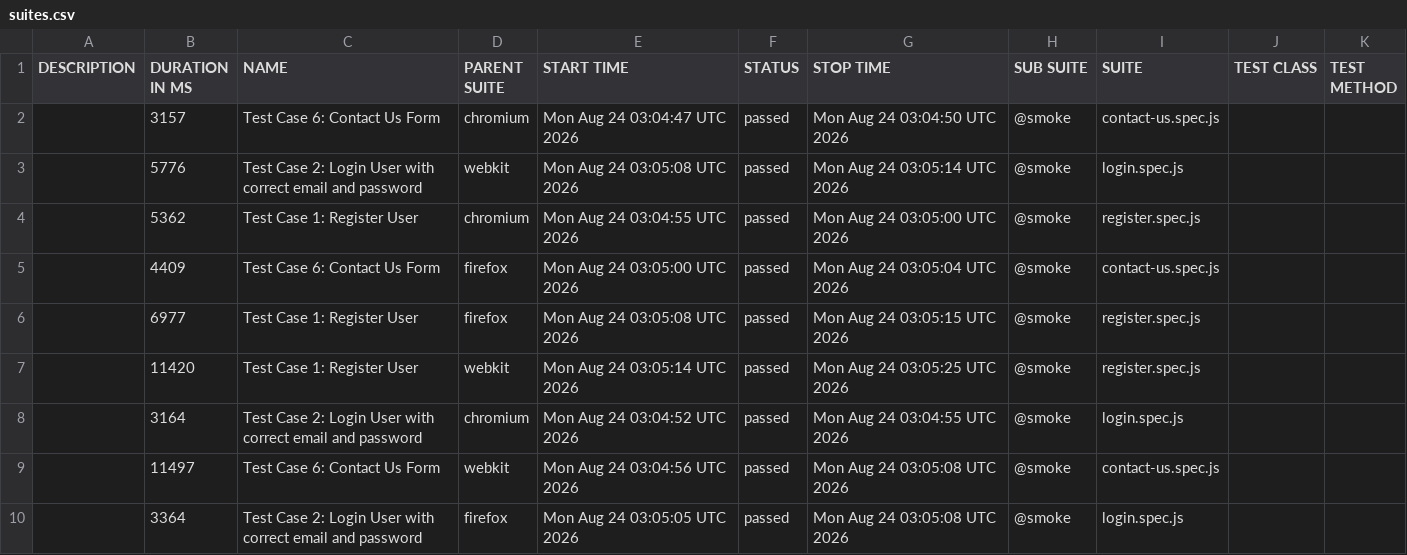
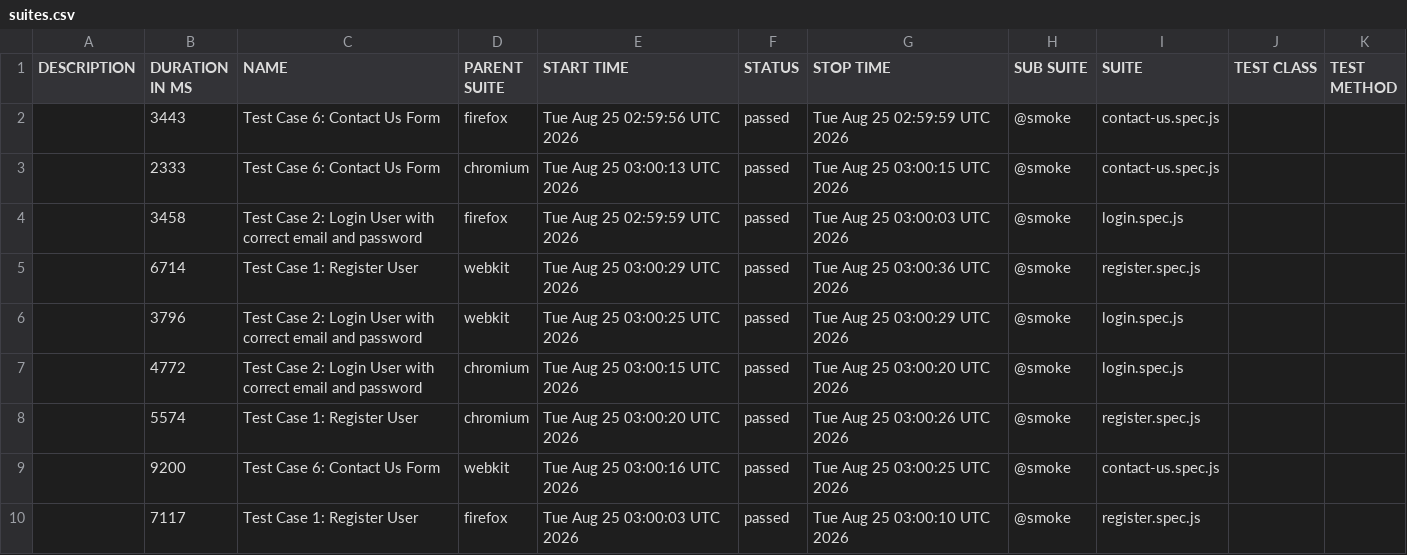
Before and after one commit to s3-qe-team/automation-playwright-project, a CSV file: data/suites.csv, drawn as a sheet.

```diff
--- a/data/suites.csv
+++ b/data/suites.csv
@@ -1,10 +1,10 @@
 "DESCRIPTION","DURATION IN MS","NAME","PARENT SUITE","START TIME","STATUS","STOP TIME","SUB SUITE","SUITE","TEST CLASS","TEST METHOD"
-"","3157","Test Case 6: Contact Us Form","chromium","Mon Aug 24 03:04:47 UTC 2026","passed","Mon Aug 24 03:04:50 UTC 2026","@smoke","contact-us.spec.js","",""
-"","5776","Test Case 2: Login User with correct email and password","webkit","Mon Aug 24 03:05:08 UTC 2026","passed","Mon Aug 24 03:05:14 UTC 2026","@smoke","login.spec.js","",""
-"","5362","Test Case 1: Register User","chromium","Mon Aug 24 03:04:55 UTC 2026","passed","Mon Aug 24 03:05:00 UTC 2026","@smoke","register.spec.js","",""
-"","4409","Test Case 6: Contact Us Form","firefox","Mon Aug 24 03:05:00 UTC 2026","passed","Mon Aug 24 03:05:04 UTC 2026","@smoke","contact-us.spec.js","",""
-"","6977","Test Case 1: Register User","firefox","Mon Aug 24 03:05:08 UTC 2026","passed","Mon Aug 24 03:05:15 UTC 2026","@smoke","register.spec.js","",""
-"","11420","Test Case 1: Register User","webkit","Mon Aug 24 03:05:14 UTC 2026","passed","Mon Aug 24 03:05:25 UTC 2026","@smoke","register.spec.js","",""
-"","3164","Test Case 2: Login User with correct email and password","chromium","Mon Aug 24 03:04:52 UTC 2026","passed","Mon Aug 24 03:04:55 UTC 2026","@smoke","login.spec.js","",""
-"","11497","Test Case 6: Contact Us Form","webkit","Mon Aug 24 03:04:56 UTC 2026","passed","Mon Aug 24 03:05:08 UTC 2026","@smoke","contact-us.spec.js","",""
-"","3364","Test Case 2: Login User with correct email and password","firefox","Mon Aug 24 03:05:05 UTC 2026","passed","Mon Aug 24 03:05:08 UTC 2026","@smoke","login.spec.js","",""
+"","3443","Test Case 6: Contact Us Form","firefox","Tue Aug 25 02:59:56 UTC 2026","passed","Tue Aug 25 02:59:59 UTC 2026","@smoke","contact-us.spec.js","",""
+"","2333","Test Case 6: Contact Us Form","chromium","Tue Aug 25 03:00:13 UTC 2026","passed","Tue Aug 25 03:00:15 UTC 2026","@smoke","contact-us.spec.js","",""
+"","3458","Test Case 2: Login User with correct email and password","firefox","Tue Aug 25 02:59:59 UTC 2026","passed","Tue Aug 25 03:00:03 UTC 2026","@smoke","login.spec.js","",""
+"","6714","Test Case 1: Register User","webkit","Tue Aug 25 03:00:29 UTC 2026","passed","Tue Aug 25 03:00:36 UTC 2026","@smoke","register.spec.js","",""
+"","3796","Test Case 2: Login User with correct email and password","webkit","Tue Aug 25 03:00:25 UTC 2026","passed","Tue Aug 25 03:00:29 UTC 2026","@smoke","login.spec.js","",""
+"","4772","Test Case 2: Login User with correct email and password","chromium","Tue Aug 25 03:00:15 UTC 2026","passed","Tue Aug 25 03:00:20 UTC 2026","@smoke","login.spec.js","",""
+"","5574","Test Case 1: Register User","chromium","Tue Aug 25 03:00:20 UTC 2026","passed","Tue Aug 25 03:00:26 UTC 2026","@smoke","register.spec.js","",""
+"","9200","Test Case 6: Contact Us Form","webkit","Tue Aug 25 03:00:16 UTC 2026","passed","Tue Aug 25 03:00:25 UTC 2026","@smoke","contact-us.spec.js","",""
+"","7117","Test Case 1: Register User","firefox","Tue Aug 25 03:00:03 UTC 2026","passed","Tue Aug 25 03:00:10 UTC 2026","@smoke","register.spec.js","",""
```
Also changed, not shown: 49 other files.
